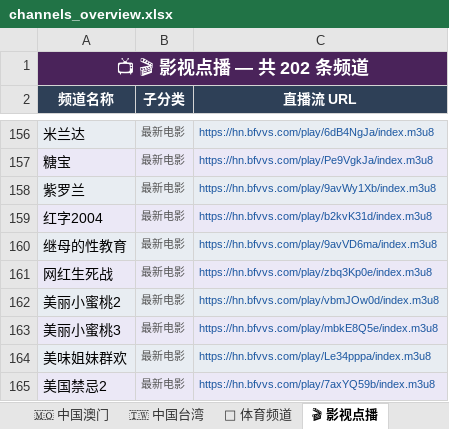
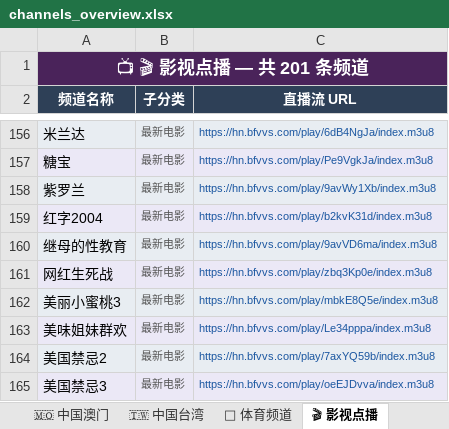
Before and after one commit to amazonjdshop/tv, an Excel workbook: channels_overview.xlsx, sheet 🎬 影视点播, drawn as a sheet; only a part is shown, gaps mark what is left out; the shorter side is filled out with more unchanged rows; values as stored, in another font and other column widths than the file's, no borders; the diff names each change by its address in the sheet, - before the commit and + after, or states it on an @@ line.

```diff
--- a/channels_overview.xlsx (sheet 🎬 影视点播)
+++ b/channels_overview.xlsx (sheet 🎬 影视点播)
-A1 (频道名称): 📺 🎬 影视点播 — 共 202 条频道
+A1 (频道名称): 📺 🎬 影视点播 — 共 201 条频道
-row 162: 美丽小蜜桃2 | 最新电影 | https://hn.bfvvs.com/play/vbmJOw0d/index.m3u8
```
Also changed, not shown: sheet 📺 其他频道, sheet 📊 总览, sheet 🇭🇰 中国香港, 5 other files.
